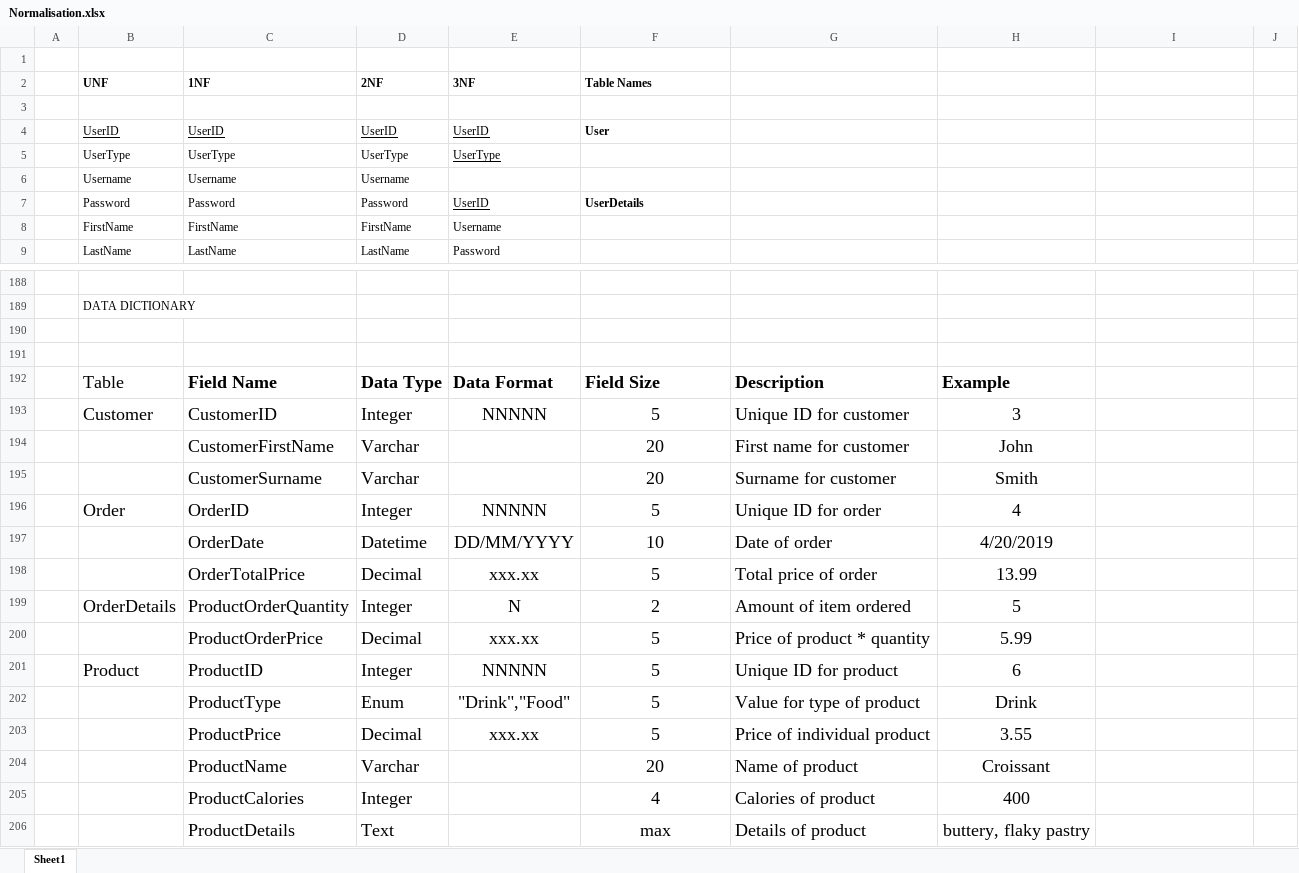
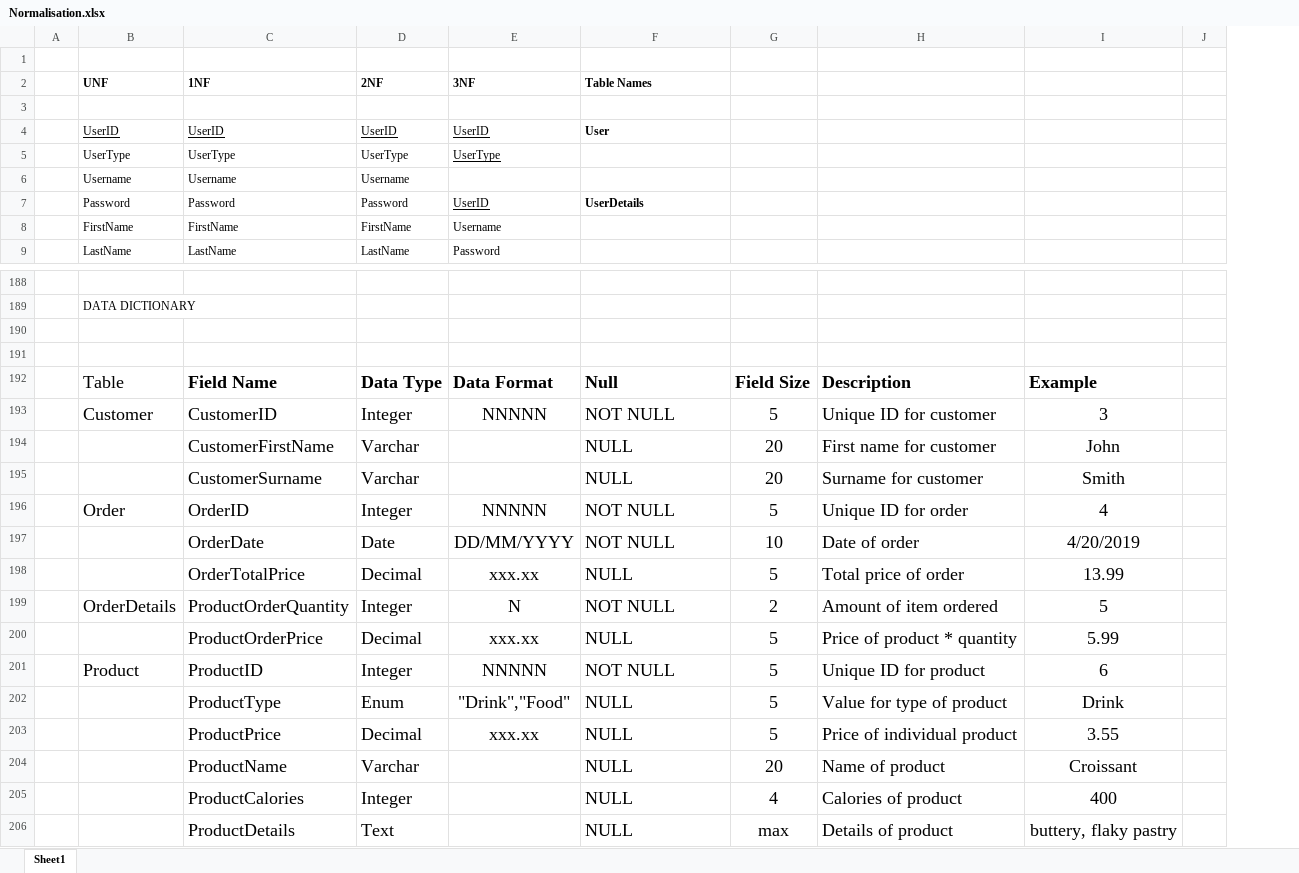
Before and after one commit to jharrison00/ISAD251, an Excel workbook: Coursework/Normalisation.xlsx, sheet Sheet1, drawn as a sheet; only a part is shown, gaps mark what is left out; values as stored, in another font and other column widths than the file's, no borders; removed rows and columns are numbered as before the commit, all else as after; the diff names each change by its address in the sheet, - before the commit and + after, or states it on an @@ line.

Commit message:
Added SQL export files for creating tables

```diff
--- a/Coursework/Normalisation.xlsx (sheet Sheet1)
+++ b/Coursework/Normalisation.xlsx (sheet Sheet1)
+column G, rows 192-206: Field Size | 5 | 20 | 20 | 5 | 10 | 5 | 2 | 5 | 5 | 5 | 5 | 20 | 4 | max
-column H, rows 192-206: Example | 3 | John | Smith | 4 | 4/20/2019 | 13.99 | 5 | 5.99 | 6 | Drink | 3.55 | Croissant | 400 | buttery, flaky pastry
-F192: Field Size
+F192: Null
-I192: (empty)
+I192: Example
-F193: 5
+F193: NOT NULL
-F193:F206 alignment: center
+F193:F206 alignment: left
-I193: (empty)
+I193: 3
-F194:F195: 20
+F194:F195: NULL
-I194: (empty)
+I194: John
-I195: (empty)
+I195: Smith
-F196: 5
+F196: NOT NULL
-I196: (empty)
+I196: 4
-D197: Datetime
+D197: Date
-F197: 10
+F197: NOT NULL
-I197: (empty)
+I197: 4/20/2019
-F198: 5
+F198: NULL
-I198: (empty)
+I198: 13.99
-F199: 2
+F199: NOT NULL
-I199: (empty)
+I199: 5
-F200: 5
+F200: NULL
-I200: (empty)
+I200: 5.99
-F201: 5
+F201: NOT NULL
-I201: (empty)
+I201: 6
-F202:F203: 5
+F202:F203: NULL
-I202: (empty)
+I202: Drink
-I203: (empty)
+I203: 3.55
-F204: 20
+F204: NULL
-I204: (empty)
+I204: Croissant
-F205: 4
+F205: NULL
-I205: (empty)
+I205: 400
-F206: max
+F206: NULL
-I206: (empty)
+I206: buttery, flaky pastry
```
Also changed, not shown: 3 other files.
